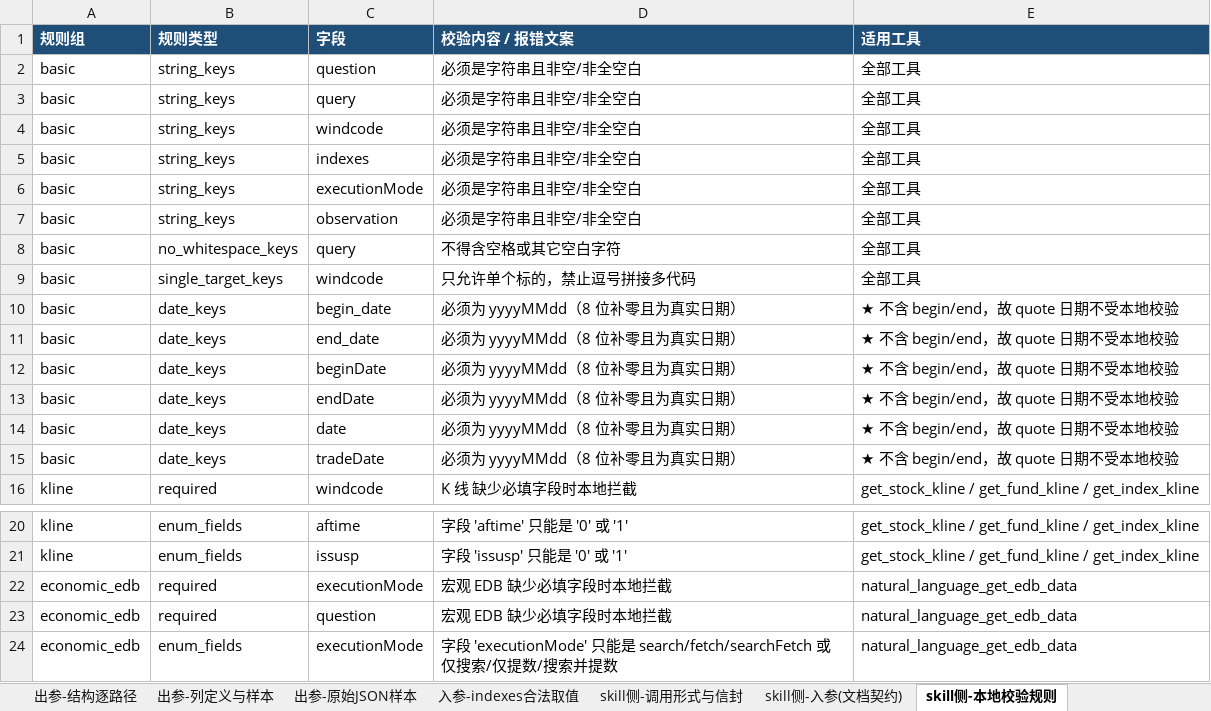
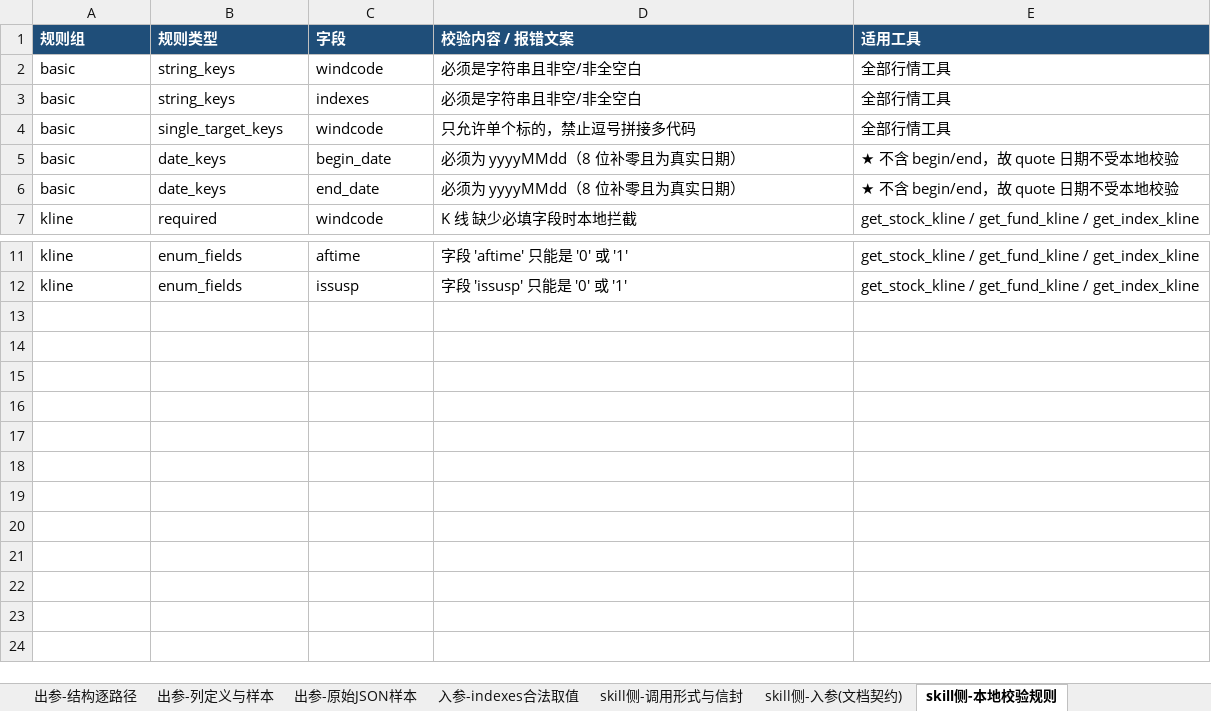
Before and after one commit to JsonCodeChina/wind-skills, an Excel workbook: docs/wind-mcp-行情工具验证-20260721.xlsx, sheet skill侧-本地校验规则, drawn as a sheet; only a part is shown, gaps mark what is left out; values as stored, in another font and other column widths than the file's, no borders; removed rows and columns are numbered as before the commit, all else as after; the diff names each change by its address in the sheet, - before the commit and + after, or states it on an @@ line.

```diff
--- a/docs/wind-mcp-行情工具验证-20260721.xlsx (sheet skill侧-本地校验规则)
+++ b/docs/wind-mcp-行情工具验证-20260721.xlsx (sheet skill侧-本地校验规则)
-row 2: basic | string_keys | question | 必须是字符串且非空/非全空白 | 全部工具
-row 3: basic | string_keys | query | 必须是字符串且非空/非全空白 | 全部工具
-E2:E3 (适用工具): 全部工具
+E2:E3 (适用工具): 全部行情工具
-row 6: basic | string_keys | executionMode | 必须是字符串且非空/非全空白 | 全部工具
-row 7: basic | string_keys | observation | 必须是字符串且非空/非全空白 | 全部工具
-row 8: basic | no_whitespace_keys | query | 不得含空格或其它空白字符 | 全部工具
-E4 (适用工具): 全部工具
+E4 (适用工具): 全部行情工具
-row 12: basic | date_keys | beginDate | 必须为 yyyyMMdd（8 位补零且为真实日期） | ★ 不含 begin/end，故 quote 日期不受本地校验
-row 13: basic | date_keys | endDate | 必须为 yyyyMMdd（8 位补零且为真实日期） | ★ 不含 begin/end，故 quote 日期不受本地校验
-row 14: basic | date_keys | date | 必须为 yyyyMMdd（8 位补零且为真实日期） | ★ 不含 begin/end，故 quote 日期不受本地校验
-row 15: basic | date_keys | tradeDate | 必须为 yyyyMMdd（8 位补零且为真实日期） | ★ 不含 begin/end，故 quote 日期不受本地校验
-row 22: economic_edb | required | executionMode | 宏观 EDB 缺少必填字段时本地拦截 | natural_language_get_edb_data
-row 23: economic_edb | required | question | 宏观 EDB 缺少必填字段时本地拦截 | natural_language_get_edb_data
-row 24: economic_edb | enum_fields | executionMode | 字段 'executionMode' 只能是 search/fetch/searchFetch 或 仅搜索/仅提数/搜索并提数 | natural_language_get_edb_data
```
Also changed, not shown: sheet skill侧-错误码表.
